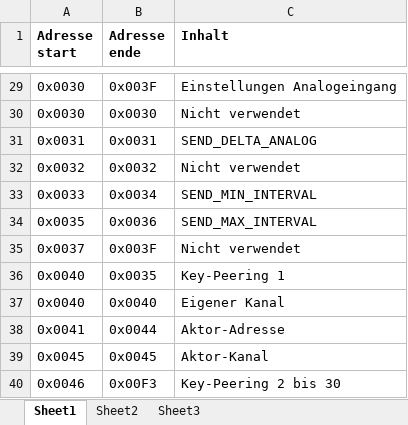
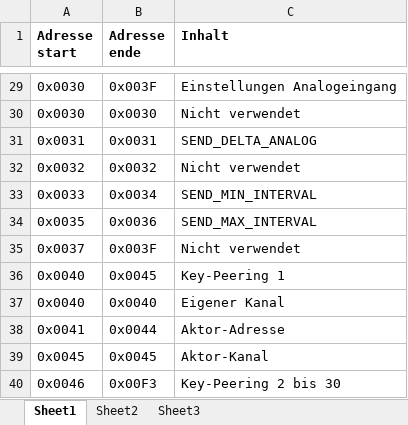
Before and after one commit to haus-bus/HausBusWired-xMega, an Excel workbook: Documentation/EEPROM_Layout.xlsx, sheet Sheet1, drawn as a sheet; only a part is shown, gaps mark what is left out; values as stored, in another font and other column widths than the file's, no borders; the diff names each change by its address in the sheet, - before the commit and + after, or states it on an @@ line.

Commit message:
fix endianess issue in peerings, the content in the EEPROM is always BigEndian format

```diff
--- a/Documentation/EEPROM_Layout.xlsx (sheet Sheet1)
+++ b/Documentation/EEPROM_Layout.xlsx (sheet Sheet1)
-B36 (Adresse ende): 0x0035
+B36 (Adresse ende): 0x0045
```
Also changed, not shown: 4 other files.
